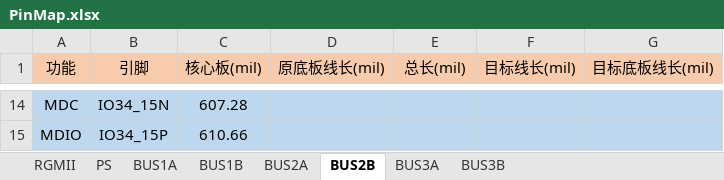
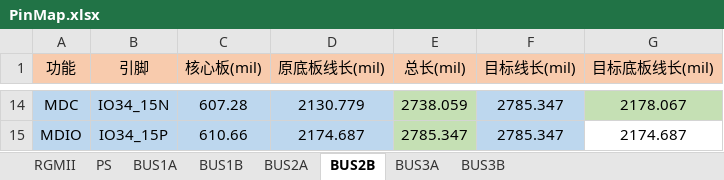
Before and after one commit to liulizhi1031/MyOECU, an Excel workbook: doc/PinMap.xlsx, sheet BUS2B, drawn as a sheet; only a part is shown, gaps mark what is left out; values as stored, in another font and other column widths than the file's, no borders; the diff covers the shown part only; the diff names each change by its address in the sheet, - before the commit and + after, or states it on an @@ line.

```diff
--- a/doc/PinMap.xlsx (sheet BUS2B)
+++ b/doc/PinMap.xlsx (sheet BUS2B)
-D14 (原底板线长(mil)): (empty)
+D14 (原底板线长(mil)): 2130.779
-E14 (总长(mil)): (empty)
+E14 (总长(mil)): 2738.059
-E14:E15 fill: #BDD7EE
+E14:E15 fill: #C5E0B4
-F14:F15 (目标线长(mil)): (empty)
+F14:F15 (目标线长(mil)): 2785.347
-G14 (目标底板线长(mil)): (empty)
+G14 (目标底板线长(mil)): 2178.067
-G14 fill: #BDD7EE
+G14 fill: #C5E0B4
-D15 (原底板线长(mil)): (empty)
+D15 (原底板线长(mil)): 2174.687
-E15 (总长(mil)): (empty)
+E15 (总长(mil)): 2785.347
-G15 (目标底板线长(mil)): (empty)
+G15 (目标底板线长(mil)): 2174.687
-G15 fill: #BDD7EE
+G15 fill: none
```
Also changed, not shown: 68 edited cells and cell formats elsewhere in this sheet, sheet BUS3A, sheet BUS2A, sheet RGMII, 5 other files.
